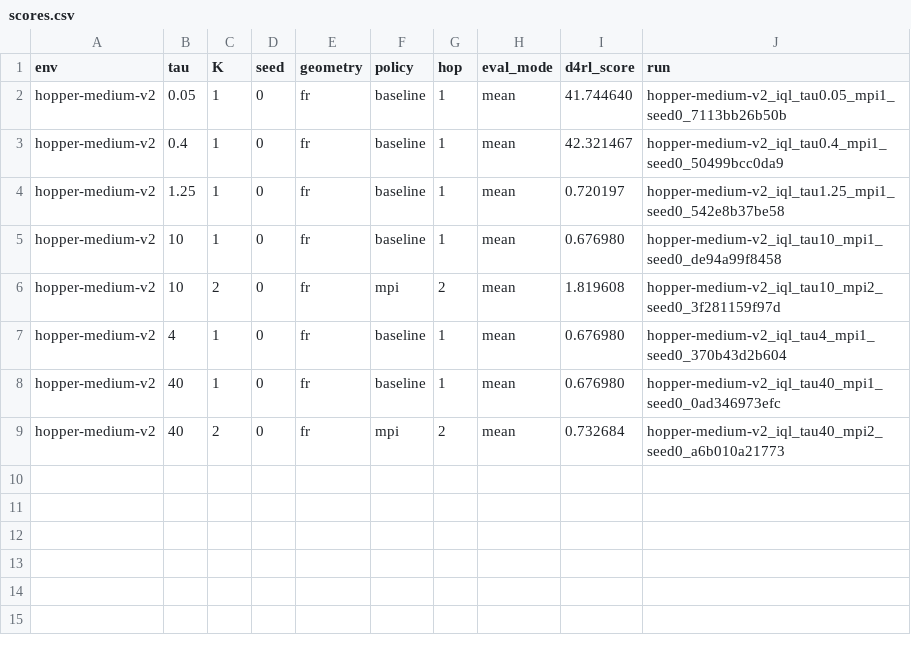
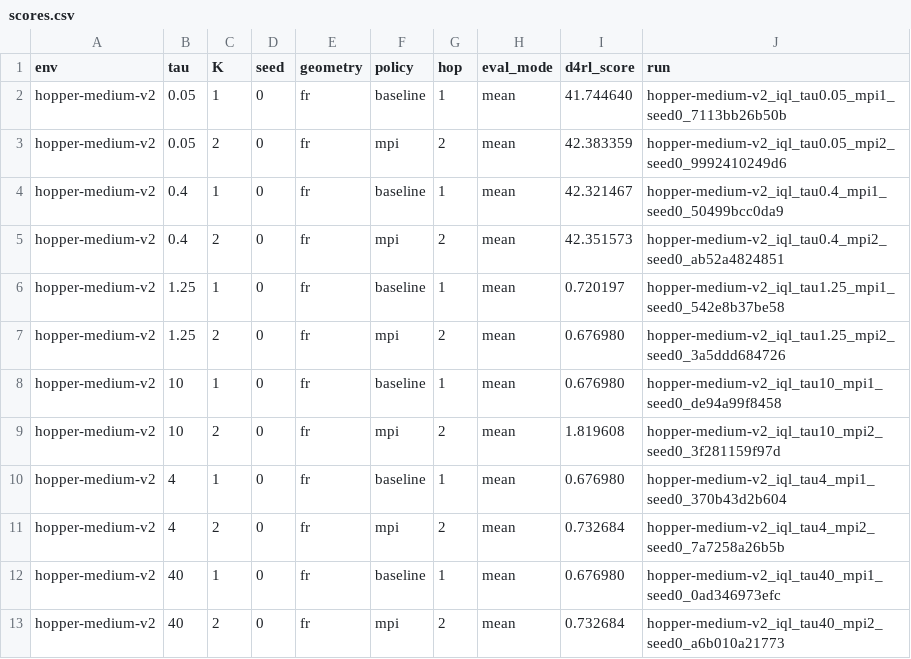
Before and after one commit to SChoish/MPI_sweep, a CSV file: sweep_results/iql_gauss_fr_s0/scores.csv, drawn as a sheet; the diff names each change by its address in the sheet, - before the commit and + after, or states it on an @@ line.

Commit message:
Update ext_csh IQL Gaussian Fisher-Rao seed0 scores.

```diff
--- a/sweep_results/iql_gauss_fr_s0/scores.csv
+++ b/sweep_results/iql_gauss_fr_s0/scores.csv
+row 3: hopper-medium-v2 | 0.05 | 2 | 0 | fr | mpi | 2 | mean | 42.383359 | hopper-medium-v2_iql_tau0.05_mpi2_seed0_9992410249d6
+row 5: hopper-medium-v2 | 0.4 | 2 | 0 | fr | mpi | 2 | mean | 42.351573 | hopper-medium-v2_iql_tau0.4_mpi2_seed0_ab52a4824851
+row 7: hopper-medium-v2 | 1.25 | 2 | 0 | fr | mpi | 2 | mean | 0.676980 | hopper-medium-v2_iql_tau1.25_mpi2_seed0_3a5ddd684726
+row 11: hopper-medium-v2 | 4 | 2 | 0 | fr | mpi | 2 | mean | 0.732684 | hopper-medium-v2_iql_tau4_mpi2_seed0_7a7258a26b5b
```
Also changed, not shown: 1 other file.
